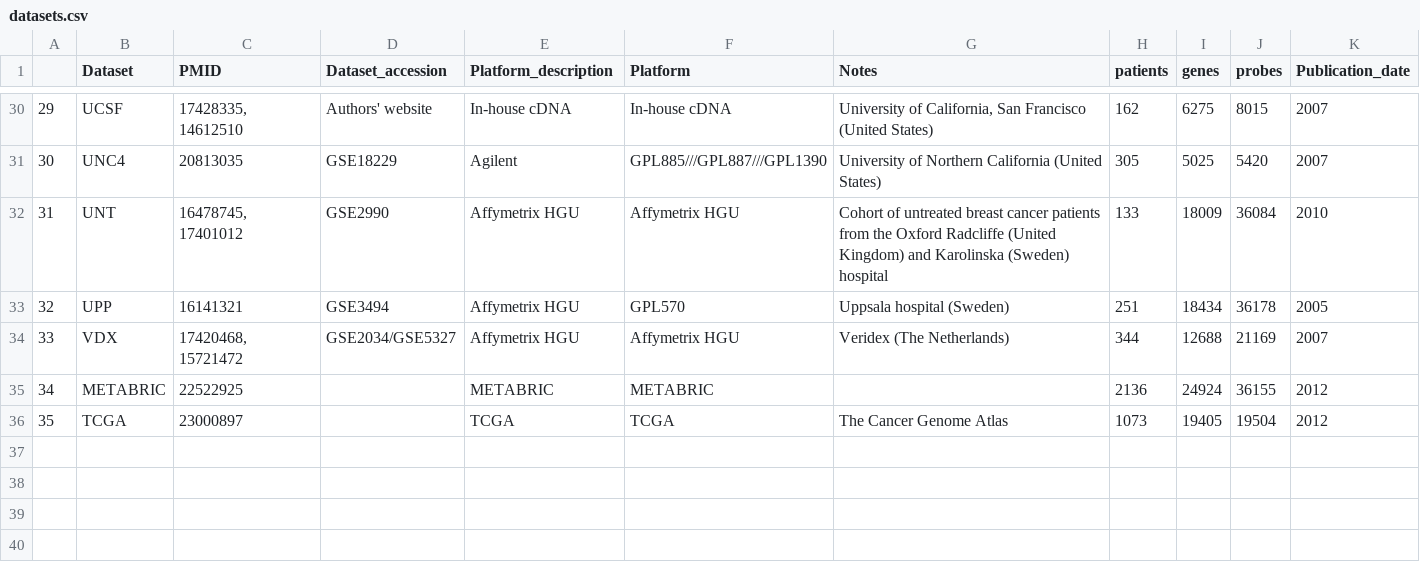
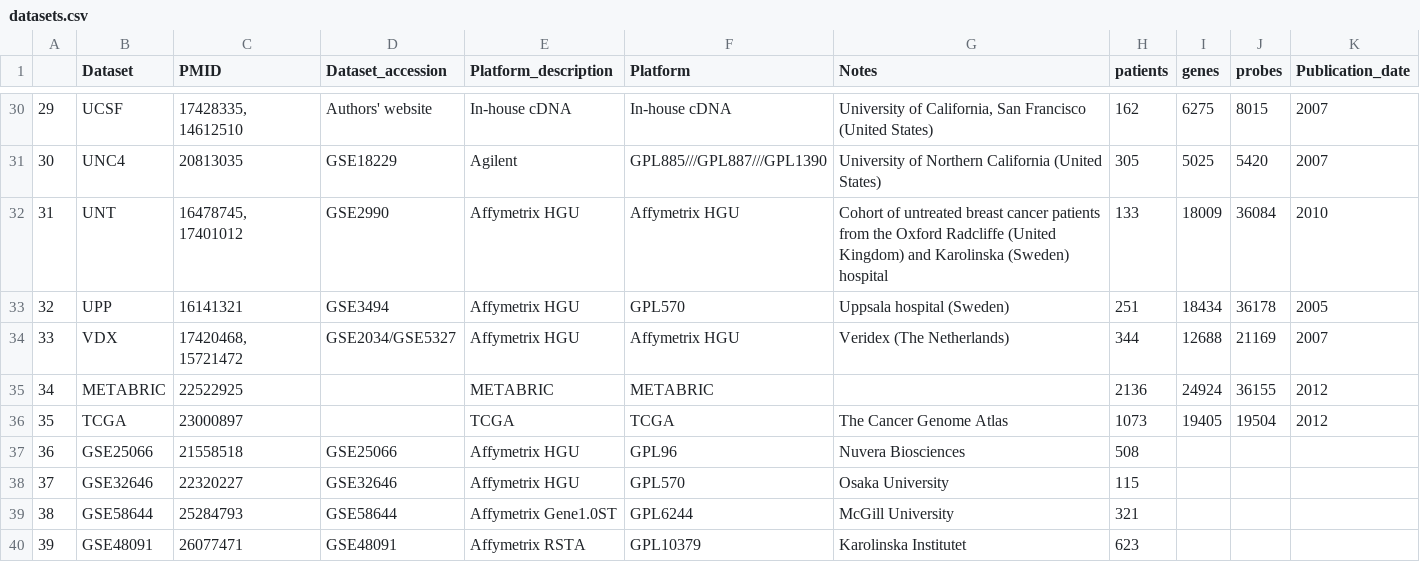
Before and after one commit to bhklab/MetaGxData-pipeline, a CSV file: MetaGxBreast/datasets.csv, drawn as a sheet; only a part is shown, gaps mark what is left out; the diff names each change by its address in the sheet, - before the commit and + after, or states it on an @@ line.

Commit message:
Updated MetaBr Code

```diff
--- a/MetaGxBreast/datasets.csv
+++ b/MetaGxBreast/datasets.csv
+row 37: 36 | GSE25066 | 21558518 | GSE25066 | Affymetrix HGU | GPL96 | Nuvera Biosciences | 508
+row 38: 37 | GSE32646 | 22320227 | GSE32646 | Affymetrix HGU | GPL570 | Osaka University | 115
+row 39: 38 | GSE58644 | 25284793 | GSE58644 | Affymetrix Gene1.0ST | GPL6244 | McGill University | 321
+row 40: 39 | GSE48091 | 26077471 | GSE48091 | Affymetrix RSTA | GPL10379 | Karolinska Institutet | 623
```
Also changed, not shown: 5 other files.
